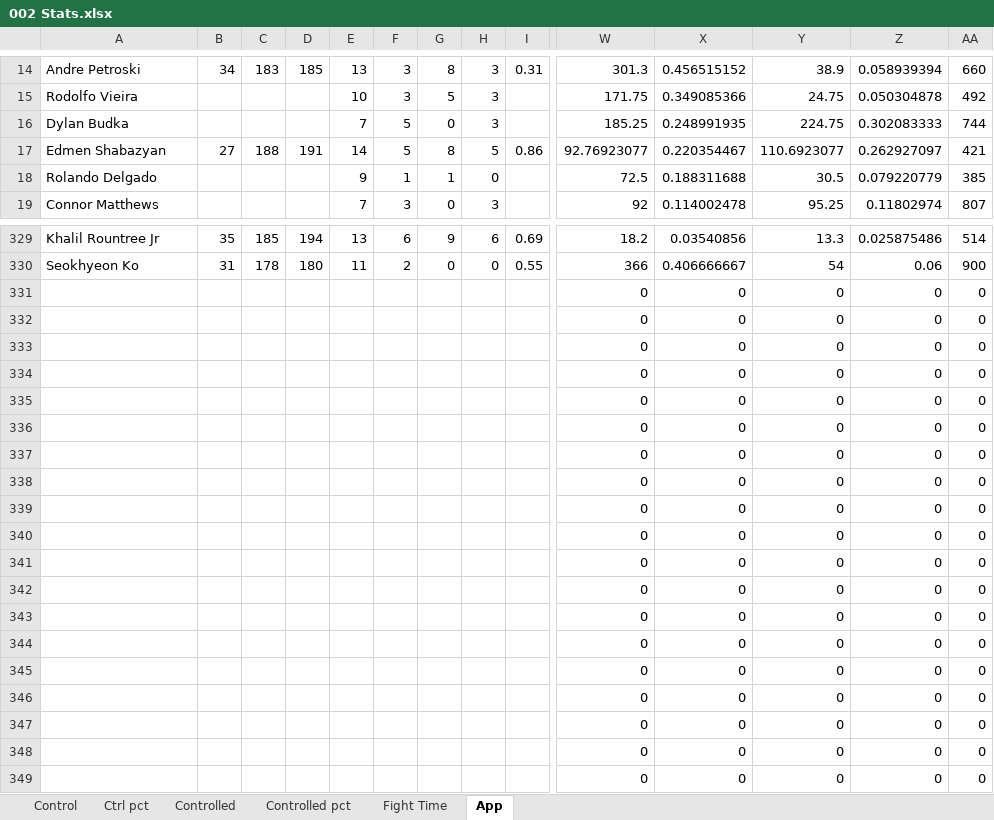
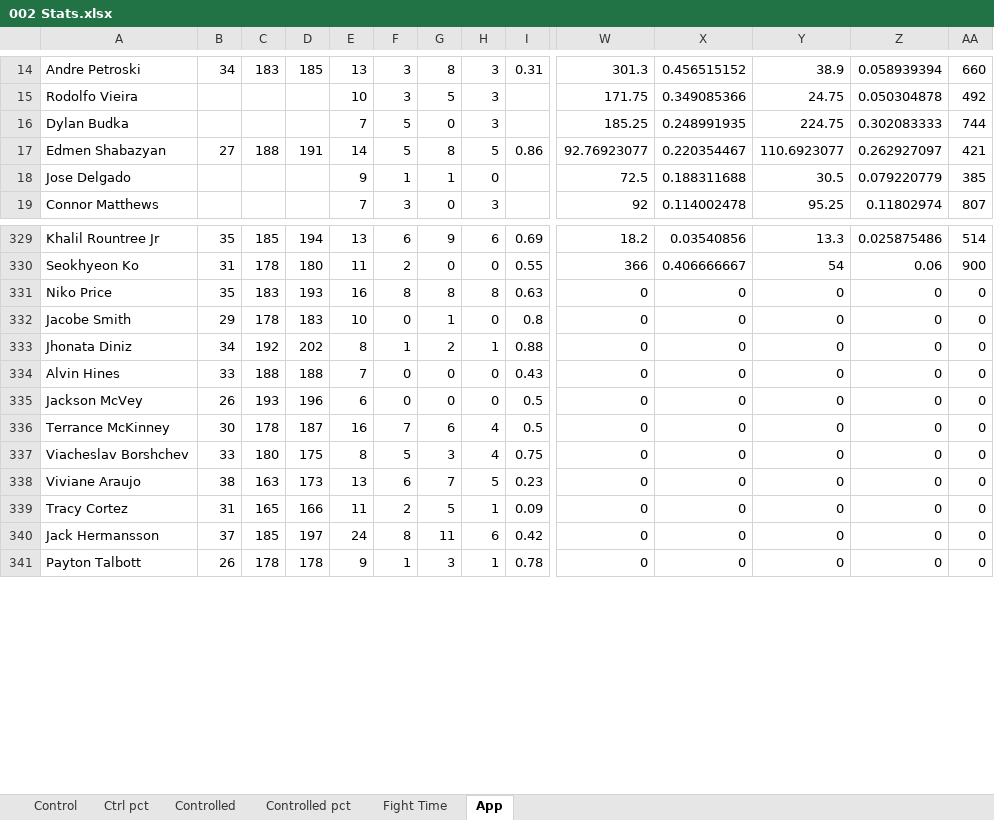
Before and after one commit to MMAEagle/MMA-Stats, an Excel workbook: APP/002 Stats.xlsx, sheet App, drawn as a sheet; only a part is shown, gaps mark what is left out; values as stored, in another font and other column widths than the file's, no borders; removed rows and columns are numbered as before the commit, all else as after; rows hold the shown columns only; the diff covers the shown part only; the diff names each change by its address in the sheet, - before the commit and + after, or states it on an @@ line.

Commit message:
Add files via upload

```diff
--- a/APP/002 Stats.xlsx (sheet App)
+++ b/APP/002 Stats.xlsx (sheet App)
-A18: Rolando Delgado
+A18: Jose Delgado
-row 331:  |  |  |  |  |  |  |  |  | 0 | 0 | 0 | 0 | 0
-row 332:  |  |  |  |  |  |  |  |  | 0 | 0 | 0 | 0 | 0
-row 333:  |  |  |  |  |  |  |  |  | 0 | 0 | 0 | 0 | 0
-row 334:  |  |  |  |  |  |  |  |  | 0 | 0 | 0 | 0 | 0
-row 335:  |  |  |  |  |  |  |  |  | 0 | 0 | 0 | 0 | 0
-row 336:  |  |  |  |  |  |  |  |  | 0 | 0 | 0 | 0 | 0
-row 337:  |  |  |  |  |  |  |  |  | 0 | 0 | 0 | 0 | 0
-row 338:  |  |  |  |  |  |  |  |  | 0 | 0 | 0 | 0 | 0
-row 339:  |  |  |  |  |  |  |  |  | 0 | 0 | 0 | 0 | 0
-row 340:  |  |  |  |  |  |  |  |  | 0 | 0 | 0 | 0 | 0
-row 341:  |  |  |  |  |  |  |  |  | 0 | 0 | 0 | 0 | 0
-row 342:  |  |  |  |  |  |  |  |  | 0 | 0 | 0 | 0 | 0
-row 343:  |  |  |  |  |  |  |  |  | 0 | 0 | 0 | 0 | 0
-row 344:  |  |  |  |  |  |  |  |  | 0 | 0 | 0 | 0 | 0
-row 345:  |  |  |  |  |  |  |  |  | 0 | 0 | 0 | 0 | 0
-row 346:  |  |  |  |  |  |  |  |  | 0 | 0 | 0 | 0 | 0
-row 347:  |  |  |  |  |  |  |  |  | 0 | 0 | 0 | 0 | 0
-row 348:  |  |  |  |  |  |  |  |  | 0 | 0 | 0 | 0 | 0
-row 349:  |  |  |  |  |  |  |  |  | 0 | 0 | 0 | 0 | 0
+row 331: Niko Price | 35 | 183 | 193 | 16 | 8 | 8 | 8 | 0.63 | 0 | 0 | 0 | 0 | 0
+row 332: Jacobe Smith | 29 | 178 | 183 | 10 | 0 | 1 | 0 | 0.8 | 0 | 0 | 0 | 0 | 0
+row 333: Jhonata Diniz | 34 | 192 | 202 | 8 | 1 | 2 | 1 | 0.88 | 0 | 0 | 0 | 0 | 0
+row 334: Alvin Hines | 33 | 188 | 188 | 7 | 0 | 0 | 0 | 0.43 | 0 | 0 | 0 | 0 | 0
+row 335: Jackson McVey | 26 | 193 | 196 | 6 | 0 | 0 | 0 | 0.5 | 0 | 0 | 0 | 0 | 0
+row 336: Terrance McKinney | 30 | 178 | 187 | 16 | 7 | 6 | 4 | 0.5 | 0 | 0 | 0 | 0 | 0
+row 337: Viacheslav Borshchev | 33 | 180 | 175 | 8 | 5 | 3 | 4 | 0.75 | 0 | 0 | 0 | 0 | 0
+row 338: Viviane Araujo | 38 | 163 | 173 | 13 | 6 | 7 | 5 | 0.23 | 0 | 0 | 0 | 0 | 0
+row 339: Tracy Cortez | 31 | 165 | 166 | 11 | 2 | 5 | 1 | 0.09 | 0 | 0 | 0 | 0 | 0
+row 340: Jack Hermansson | 37 | 185 | 197 | 24 | 8 | 11 | 6 | 0.42 | 0 | 0 | 0 | 0 | 0
+row 341: Payton Talbott | 26 | 178 | 178 | 9 | 1 | 3 | 1 | 0.78 | 0 | 0 | 0 | 0 | 0
```
Also changed, not shown: 8 added rows and 18 edited cells elsewhere in this sheet, sheet Control, sheet Fight Time, sheet Ctrl pct, sheet Controlled pct, sheet Controlled.
